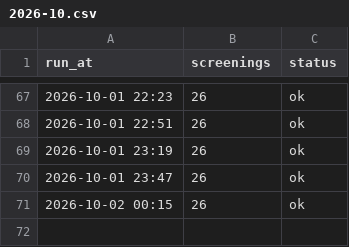
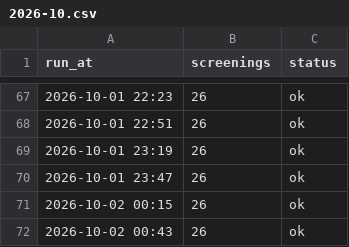
Before and after one commit to guy-go-ld/lev-smadar-tracker, a CSV file: data/runs/2026-10.csv, drawn as a sheet; only a part is shown, gaps mark what is left out; the diff names each change by its address in the sheet, - before the commit and + after, or states it on an @@ line.

```diff
--- a/data/runs/2026-10.csv
+++ b/data/runs/2026-10.csv
+row 72: 2026-10-02 00:43 | 26 | ok
```
Also changed, not shown: data/presentations.csv, data/snapshots-flat.csv, 3 other files.
